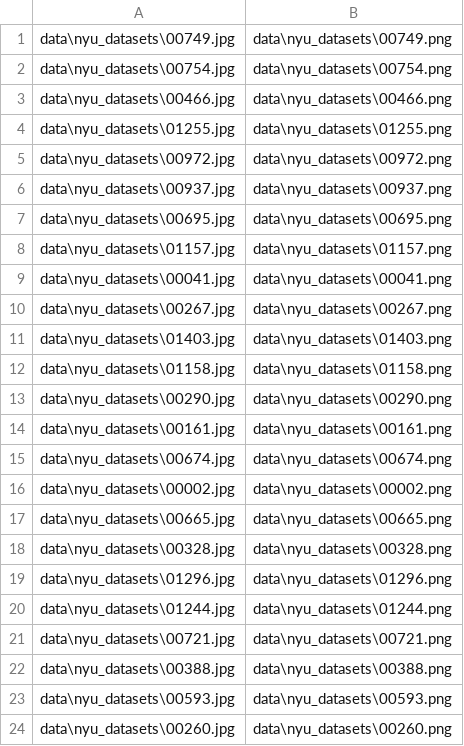
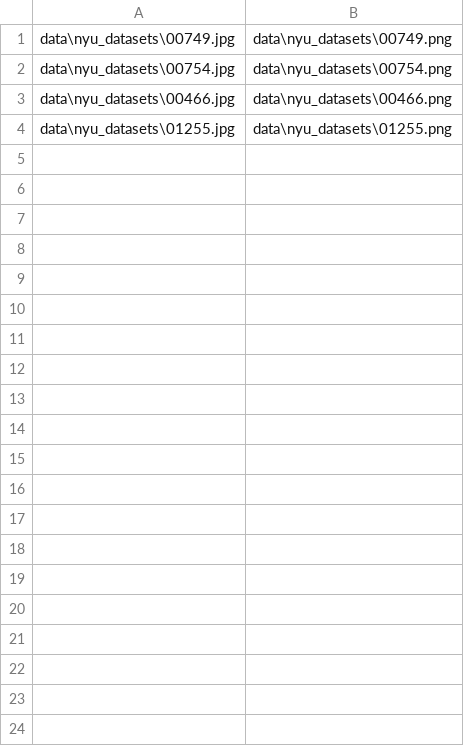
Before and after one commit to MahmoudSelmy/DepthEstimationVGG, a CSV file: sub_train.csv, drawn as a sheet; only a part is shown; the diff covers the shown part only; the diff names each change by its address in the sheet, - before the commit and + after, or states it on an @@ line.

```diff
--- a/sub_train.csv
+++ b/sub_train.csv
-row 5: data\nyu_datasets\00972.jpg | data\nyu_datasets\00972.png
-row 6: data\nyu_datasets\00937.jpg | data\nyu_datasets\00937.png
-row 7: data\nyu_datasets\00695.jpg | data\nyu_datasets\00695.png
-row 8: data\nyu_datasets\01157.jpg | data\nyu_datasets\01157.png
-row 9: data\nyu_datasets\00041.jpg | data\nyu_datasets\00041.png
-row 10: data\nyu_datasets\00267.jpg | data\nyu_datasets\00267.png
-row 11: data\nyu_datasets\01403.jpg | data\nyu_datasets\01403.png
-row 12: data\nyu_datasets\01158.jpg | data\nyu_datasets\01158.png
-row 13: data\nyu_datasets\00290.jpg | data\nyu_datasets\00290.png
-row 14: data\nyu_datasets\00161.jpg | data\nyu_datasets\00161.png
-row 15: data\nyu_datasets\00674.jpg | data\nyu_datasets\00674.png
-row 16: data\nyu_datasets\00002.jpg | data\nyu_datasets\00002.png
-row 17: data\nyu_datasets\00665.jpg | data\nyu_datasets\00665.png
-row 18: data\nyu_datasets\00328.jpg | data\nyu_datasets\00328.png
-row 19: data\nyu_datasets\01296.jpg | data\nyu_datasets\01296.png
-row 20: data\nyu_datasets\01244.jpg | data\nyu_datasets\01244.png
-row 21: data\nyu_datasets\00721.jpg | data\nyu_datasets\00721.png
-row 22: data\nyu_datasets\00388.jpg | data\nyu_datasets\00388.png
-row 23: data\nyu_datasets\00593.jpg | data\nyu_datasets\00593.png
-row 24: data\nyu_datasets\00260.jpg | data\nyu_datasets\00260.png
```
Also changed, not shown: 76 removed rows elsewhere in this file, train.csv, 3 other files.
